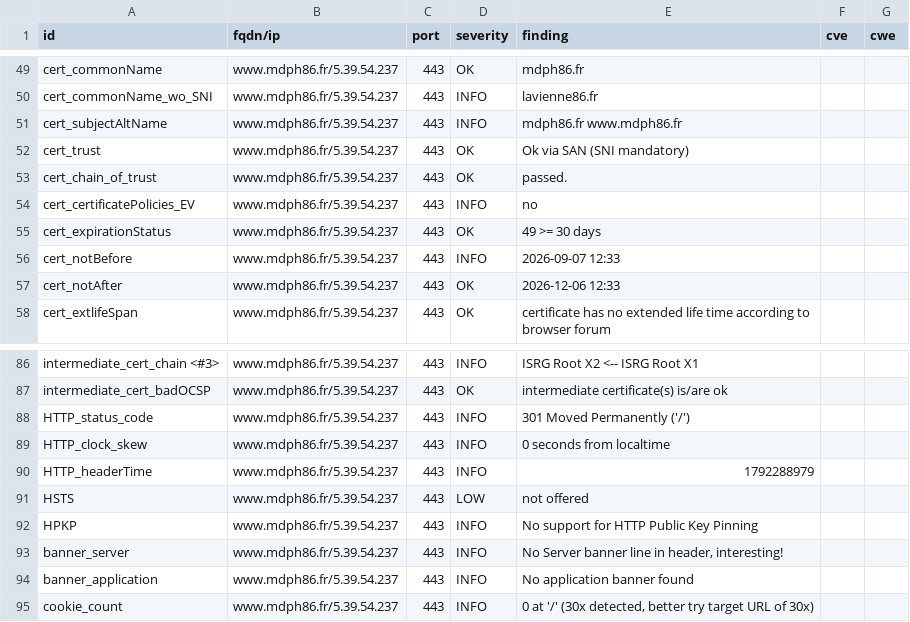
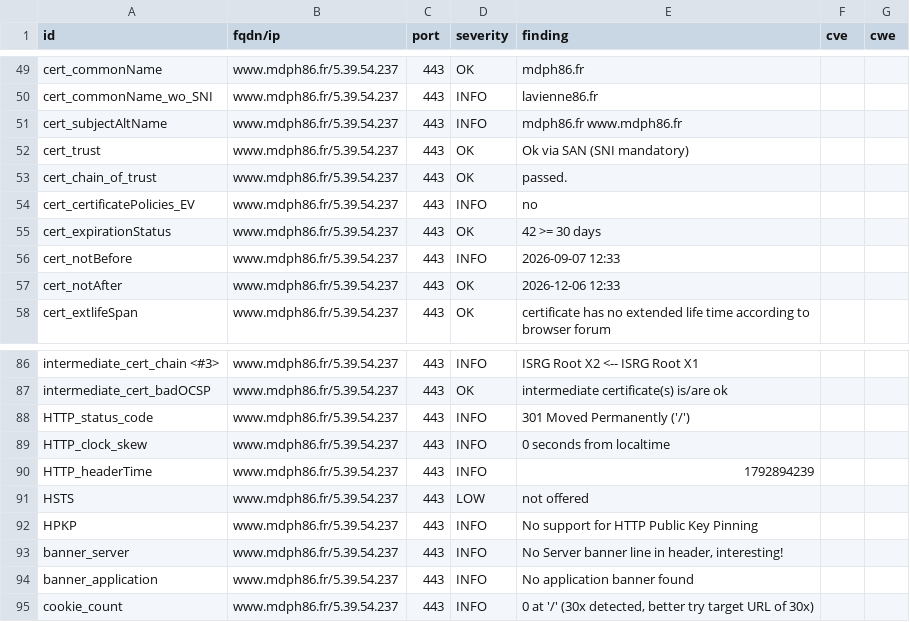
Before and after one commit to dpt86/dashlord, a CSV file: results/aHR0cHM6Ly93d3cubWRwaDg2LmZy/testssl.csv, drawn as a sheet; only a part is shown, gaps mark what is left out.

```diff
--- a/results/aHR0cHM6Ly93d3cubWRwaDg2LmZy/testssl.csv
+++ b/results/aHR0cHM6Ly93d3cubWRwaDg2LmZy/testssl.csv
@@ -54,3 +54,3 @@
 "cert_certificatePolicies_EV","www.mdph86.fr/5.39.54.237","443","INFO","no","",""
-"cert_expirationStatus","www.mdph86.fr/5.39.54.237","443","OK","49 >= 30 days","",""
+"cert_expirationStatus","www.mdph86.fr/5.39.54.237","443","OK","42 >= 30 days","",""
 "cert_notBefore","www.mdph86.fr/5.39.54.237","443","INFO","2026-09-07 12:33","",""
@@ -89,3 +89,3 @@
 "HTTP_clock_skew","www.mdph86.fr/5.39.54.237","443","INFO","0 seconds from localtime","",""
-"HTTP_headerTime","www.mdph86.fr/5.39.54.237","443","INFO","1792288979","",""
+"HTTP_headerTime","www.mdph86.fr/5.39.54.237","443","INFO","1792894239","",""
 "HSTS","www.mdph86.fr/5.39.54.237","443","LOW","not offered","",""
```
Also changed, not shown: 8 other files.
